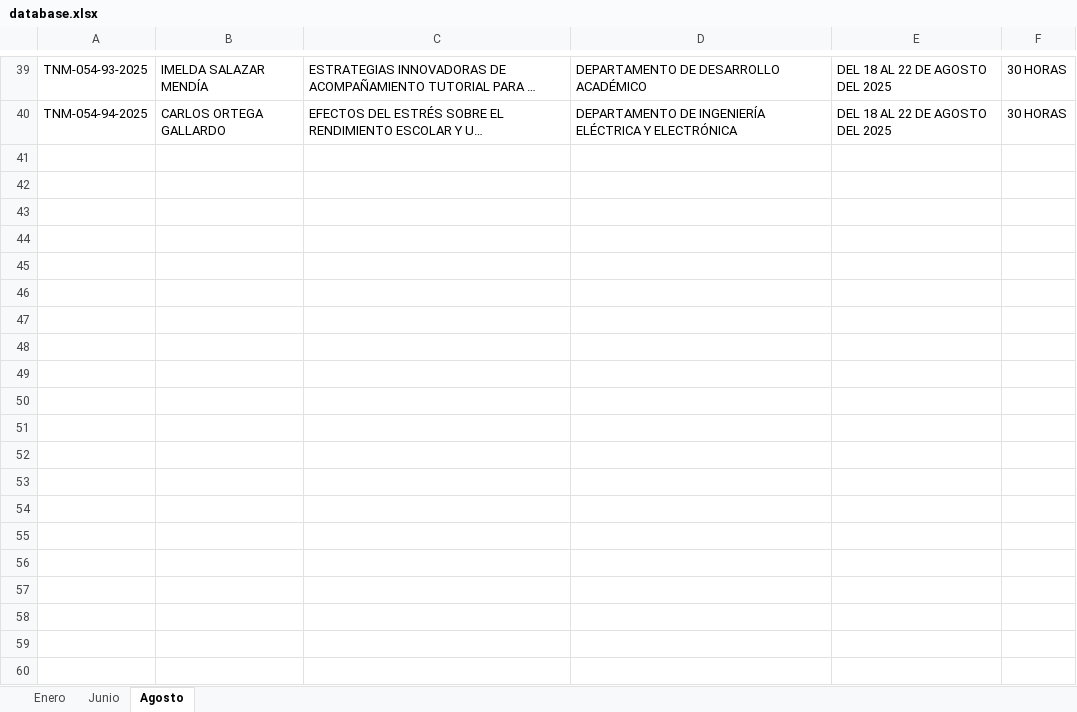
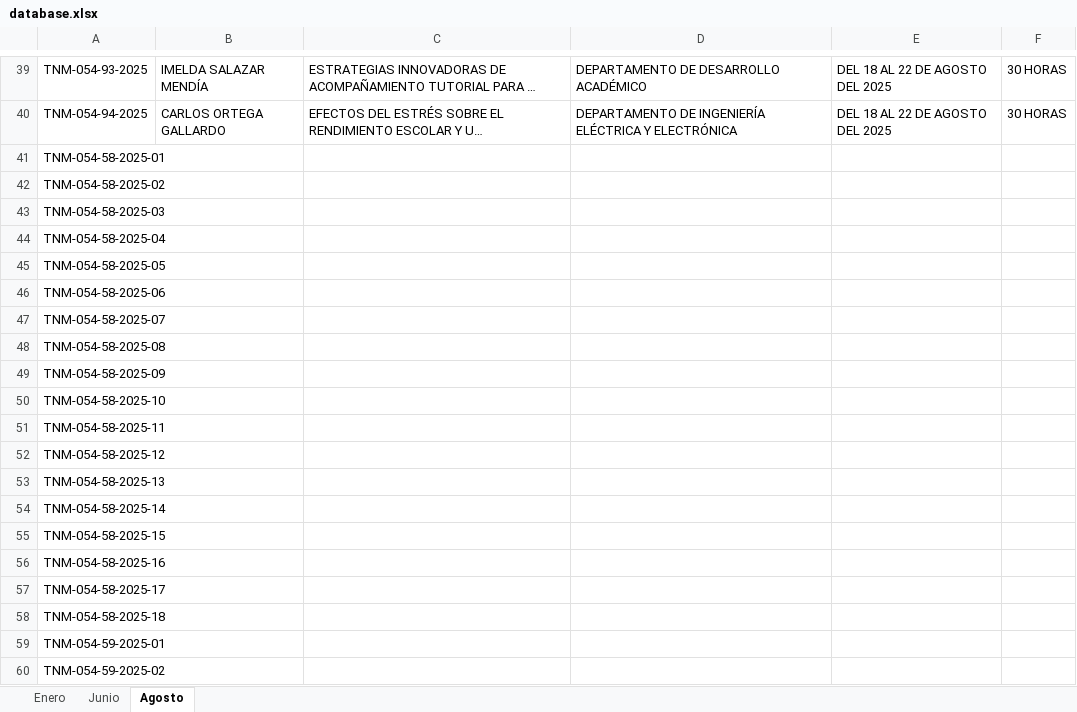
Before and after one commit to DA-itd/web2, an Excel workbook: database.xlsx, sheet Agosto, drawn as a sheet; only a part is shown, gaps mark what is left out; long unchanged cells end in …; values as stored, in another font and other column widths than the file's, no borders; table styles not drawn; the diff covers the shown part only; the diff names each change by its address in the sheet, - before the commit and + after, or states it on an @@ line.

Commit message:
Add files via upload

```diff
--- a/database.xlsx (sheet Agosto)
+++ b/database.xlsx (sheet Agosto)
+row 41: TNM-054-58-2025-01
+row 42: TNM-054-58-2025-02
+row 43: TNM-054-58-2025-03
+row 44: TNM-054-58-2025-04
+row 45: TNM-054-58-2025-05
+row 46: TNM-054-58-2025-06
+row 47: TNM-054-58-2025-07
+row 48: TNM-054-58-2025-08
+row 49: TNM-054-58-2025-09
+row 50: TNM-054-58-2025-10
+row 51: TNM-054-58-2025-11
+row 52: TNM-054-58-2025-12
+row 53: TNM-054-58-2025-13
+row 54: TNM-054-58-2025-14
+row 55: TNM-054-58-2025-15
+row 56: TNM-054-58-2025-16
+row 57: TNM-054-58-2025-17
+row 58: TNM-054-58-2025-18
+row 59: TNM-054-59-2025-01
+row 60: TNM-054-59-2025-02
```
Also changed, not shown: 426 added rows, 1 removed row and cell formats elsewhere in this sheet, sheet Junio, sheet Enero.
